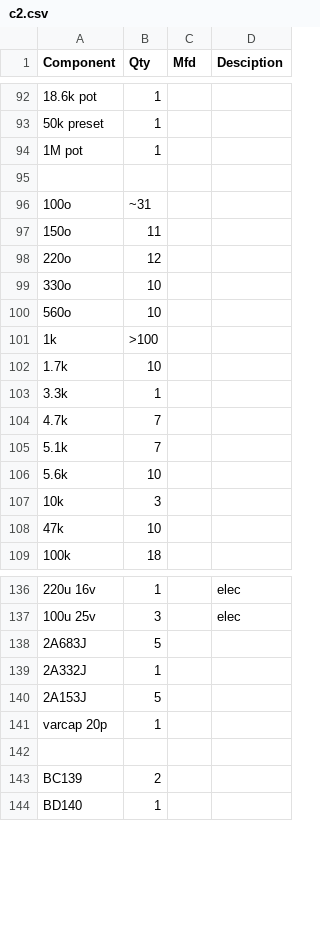
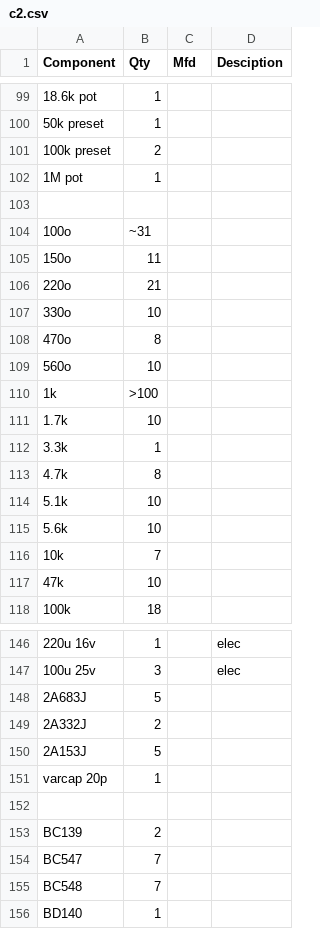
Before and after one commit to roopeshor/synced, a CSV file: c2.csv, drawn as a sheet; only a part is shown, gaps mark what is left out; addresses are those after the commit; the diff covers the shown part only; the diff names each change by its address in the sheet, - before the commit and + after, or states it on an @@ line.

```diff
--- a/c2.csv
+++ b/c2.csv
+row 101: 100k preset | 2
-B106 (Qty): 12
+B106 (Qty): 21
+row 108: 470o | 8
-B113 (Qty): 7
+B113 (Qty): 8
-B114 (Qty): 7
+B114 (Qty): 10
-B116 (Qty): 3
+B116 (Qty): 7
-B149 (Qty): 1
+B149 (Qty): 2
+row 154: BC547 | 7
+row 155: BC548 | 7
```
Also changed, not shown: 9 added rows and 8 edited cells elsewhere in this file.
